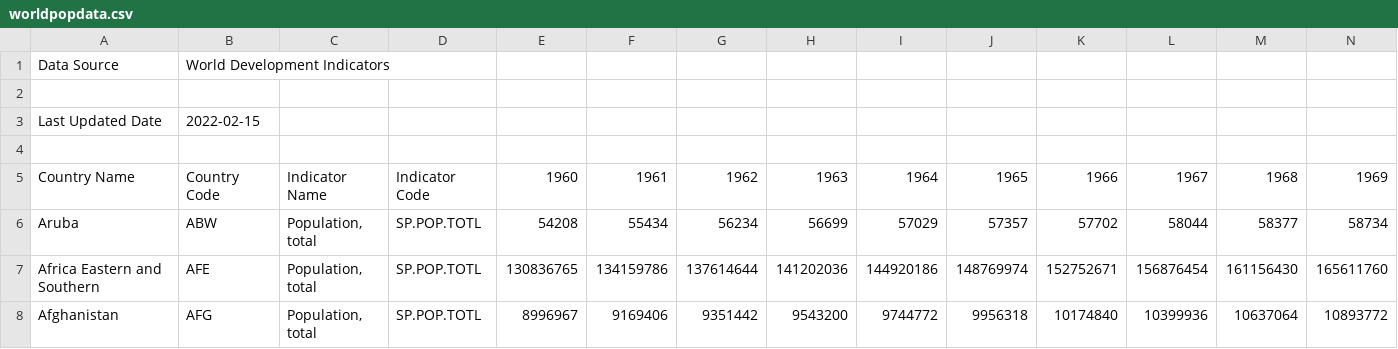
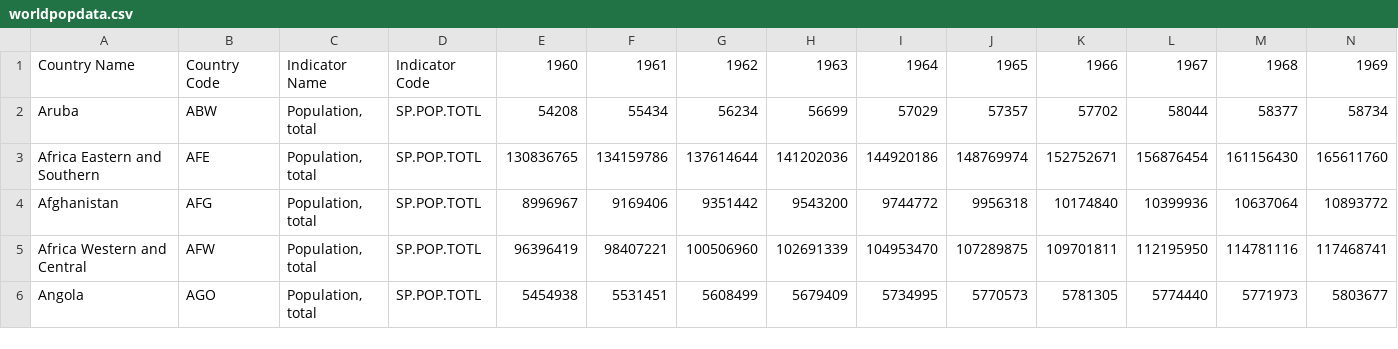
Before and after one commit to IndraznoS/covid19data, a CSV file: worldpopdata.csv, drawn as a sheet; only a part is shown; the shorter side is filled out with more unchanged rows; rows hold the shown columns only; the diff names each change by its address in the sheet, - before the commit and + after, or states it on an @@ line.

Commit message:
Add files via upload

```diff
--- a/worldpopdata.csv
+++ b/worldpopdata.csv
-row 1: Data Source | World Development Indicators
-row 2: (empty)
-row 3: Last Updated Date | 2022-02-15
-row 4: (empty)
```
